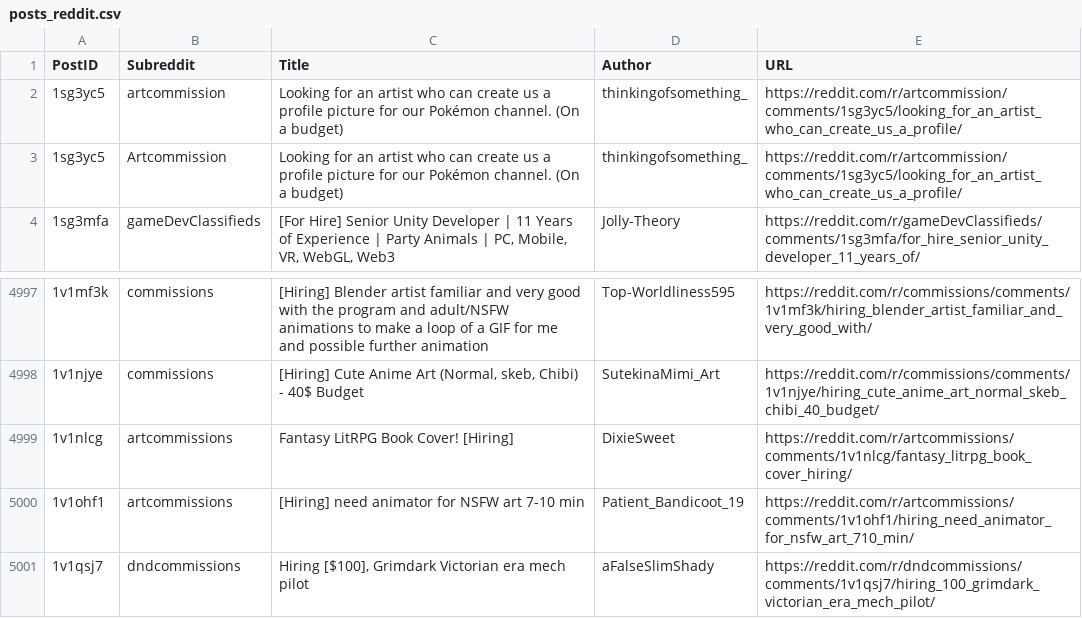
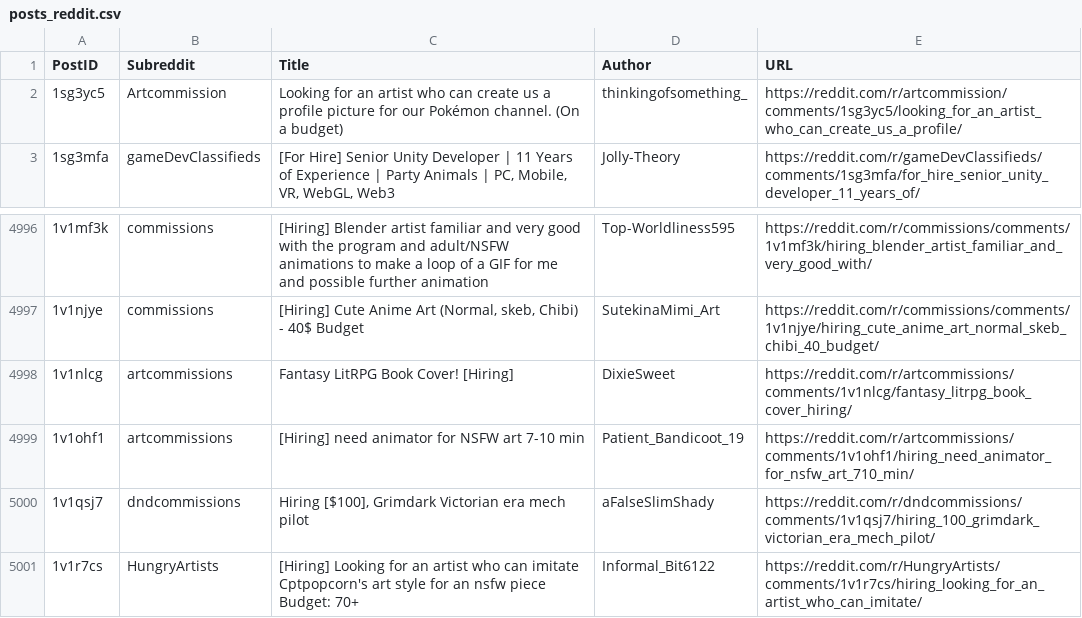
Before and after one commit to Jack0fcodes/redd0tBot, a CSV file: posts_reddit.csv, drawn as a sheet; only a part is shown, gaps mark what is left out; removed rows and columns are numbered as before the commit, all else as after; the diff names each change by its address in the sheet, - before the commit and + after, or states it on an @@ line.

```diff
--- a/posts_reddit.csv
+++ b/posts_reddit.csv
-row 2: 1sg3yc5 | artcommission | Looking for an artist who can create us a profile picture for our Pokémon channel. (On a budget) | thinkingofsomething_ | https://reddit.com/r/artcommission/comments/1sg3yc5/looking_for_an_artist_who_can_create_us_a_profile/
+row 5001: 1v1r7cs | HungryArtists | [Hiring] Looking for an artist who can imitate Cptpopcorn's art style for an nsfw piece Budget: 70+ | Informal_Bit6122 | https://reddit.com/r/HungryArtists/comments/1v1r7cs/hiring_looking_for_an_artist_who_can_imitate/
```
Also changed, not shown: 1 other file.
